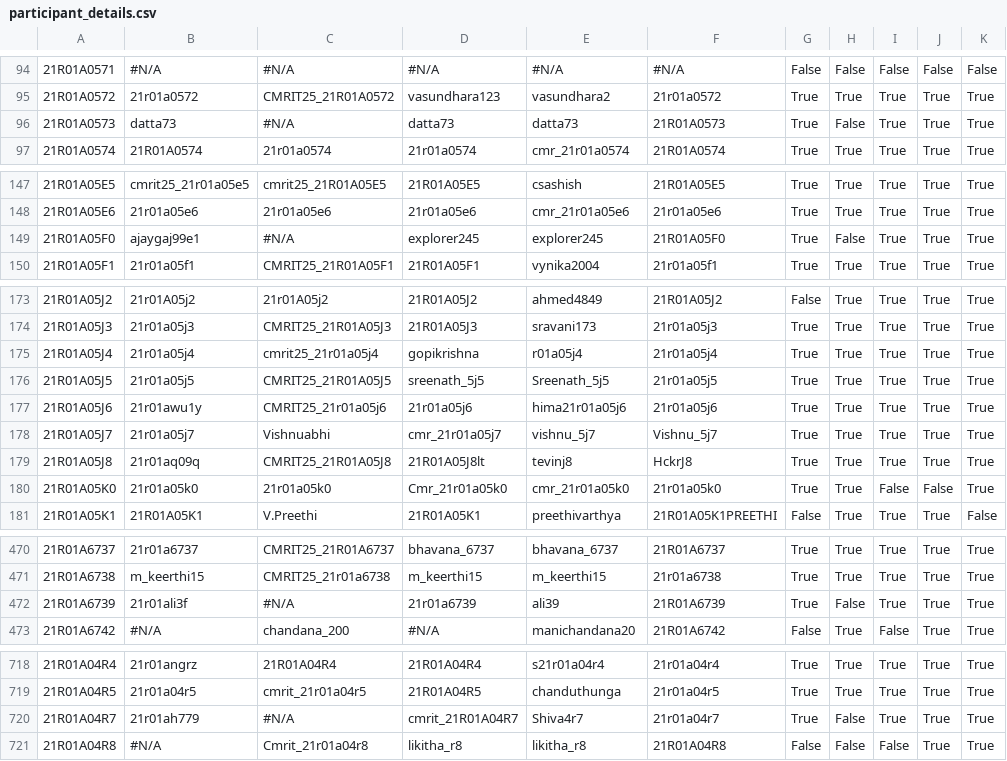
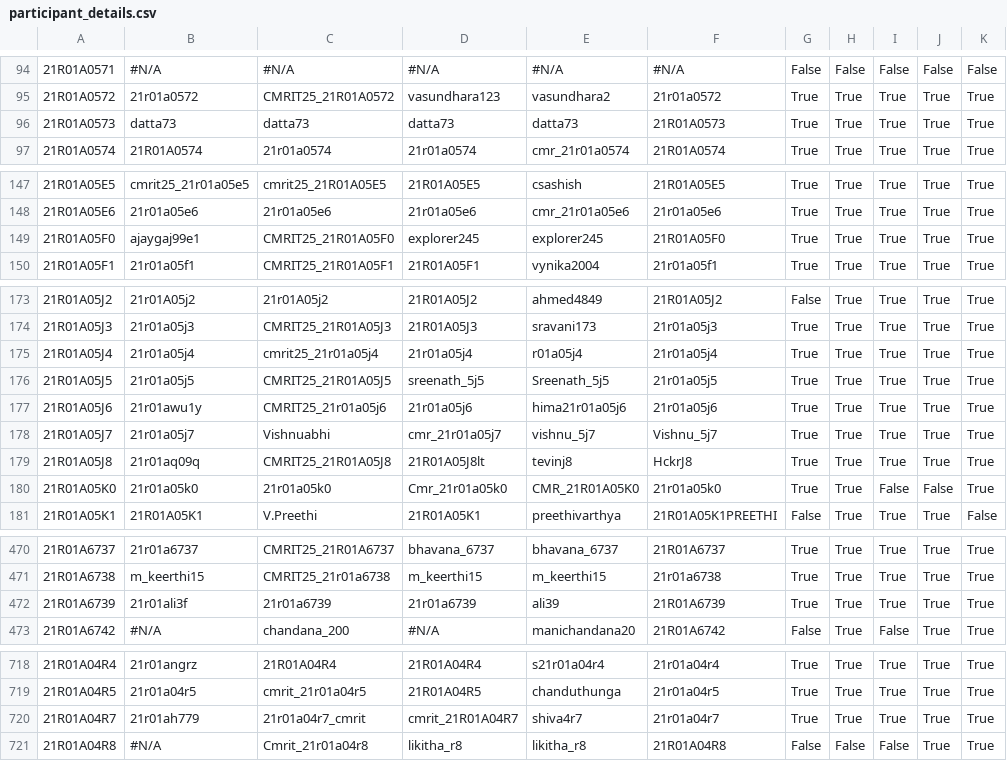
Before and after one commit to gabyah92/CMRIT2025Leaderboard, a CSV file: src/main/resources/participant_details.csv, drawn as a sheet; only a part is shown, gaps mark what is left out; the diff covers the shown part only; the diff names each change by its address in the sheet, - before the commit and + after, or states it on an @@ line.

```diff
--- a/src/main/resources/participant_details.csv
+++ b/src/main/resources/participant_details.csv
-C96: #N/A
+C96: datta73
-H96: False
+H96: True
-C149: #N/A
+C149: CMRIT25_21R01A05F0
-H149: False
+H149: True
-D175: gopikrishna
+D175: 21r01a05j4
-E180: cmr_21r01a05k0
+E180: CMR_21R01A05K0
-C472: #N/A
+C472: 21r01a6739
-H472: False
+H472: True
-C720: #N/A
+C720: 21r01a04r7_cmrit
-E720: Shiva4r7
+E720: shiva4r7
-H720: False
+H720: True
```
Also changed, not shown: 71 edited cells elsewhere in this file.
